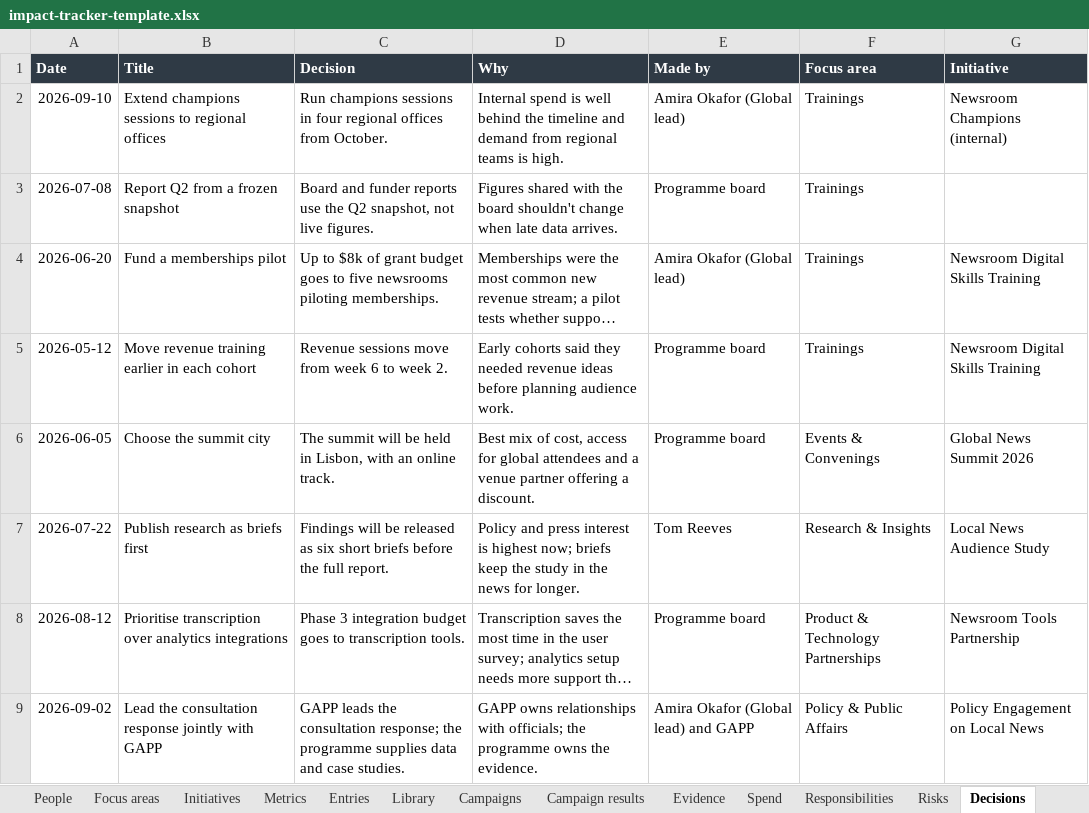
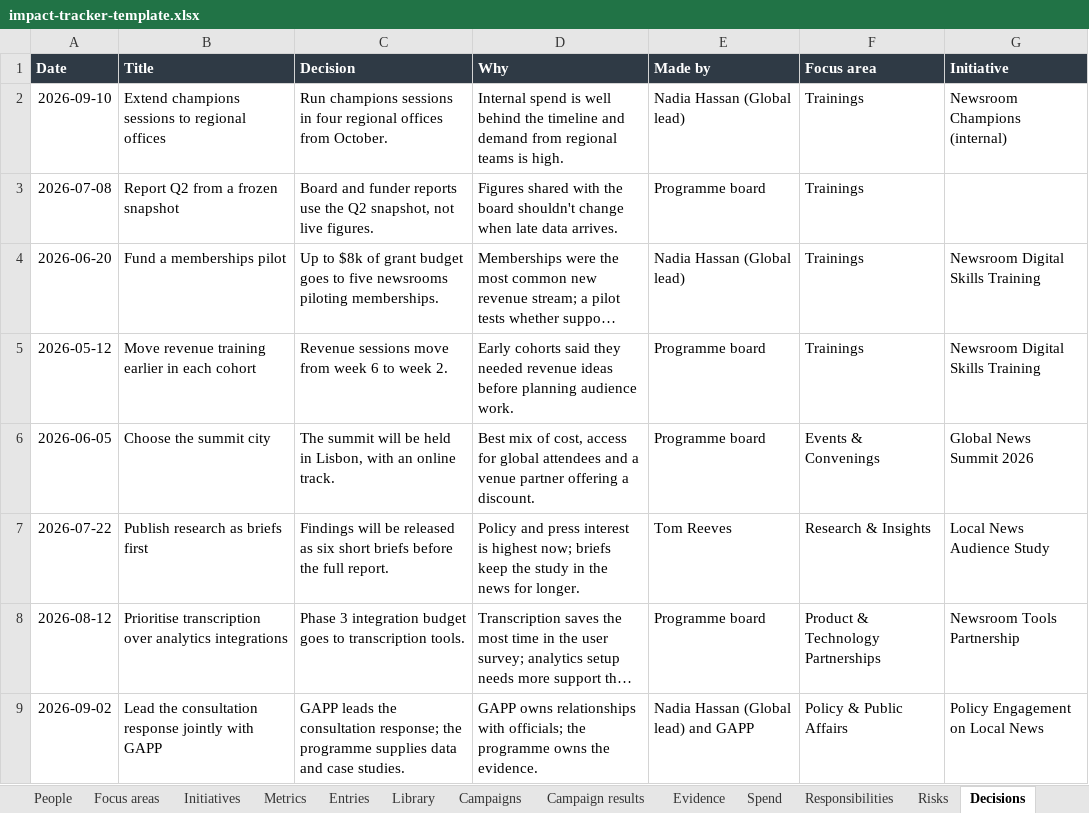
Before and after one commit to nadiahhassan/alx-pre_course, an Excel workbook: impact-tracker/sample-data/impact-tracker-template.xlsx, sheet Decisions, drawn as a sheet; long unchanged cells end in …; values as stored, in another font and other column widths than the file's, no borders; the diff names each change by its address in the sheet, - before the commit and + after, or states it on an @@ line.

```diff
--- a/impact-tracker/sample-data/impact-tracker-template.xlsx (sheet Decisions)
+++ b/impact-tracker/sample-data/impact-tracker-template.xlsx (sheet Decisions)
-E2 (Made by): Amira Okafor (Global lead)
+E2 (Made by): Nadia Hassan (Global lead)
-E4 (Made by): Amira Okafor (Global lead)
+E4 (Made by): Nadia Hassan (Global lead)
-E9 (Made by): Amira Okafor (Global lead) and GAPP
+E9 (Made by): Nadia Hassan (Global lead) and GAPP
```
Also changed, not shown: sheet Entries, sheet Responsibilities, sheet Risks, sheet Focus areas, sheet Initiatives, sheet Snapshots, 1 more sheet, 4 other files.
